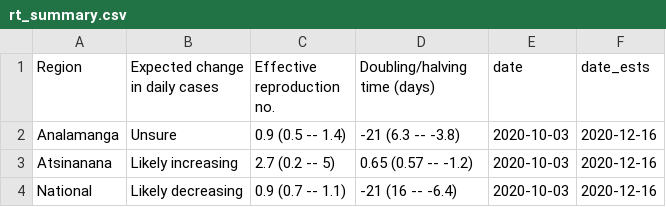
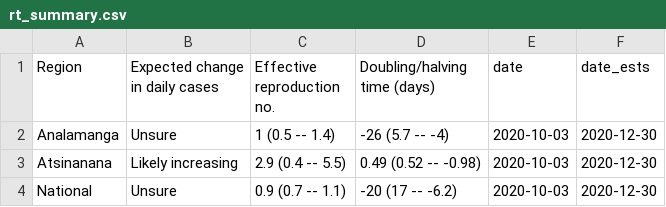
Before and after one commit to labmetcalf/mada-rt, a CSV file: latest/rt_summary.csv, drawn as a sheet.

```diff
--- a/latest/rt_summary.csv
+++ b/latest/rt_summary.csv
@@ -1,4 +1,4 @@
 Region,Expected change in daily cases,Effective reproduction no.,Doubling/halving time (days),date,date_ests
-Analamanga,Unsure,0.9 (0.5 -- 1.4),-21 (6.3 -- -3.8),2020-10-03,2020-12-16
-Atsinanana,Likely increasing,2.7 (0.2 -- 5),0.65 (0.57 -- -1.2),2020-10-03,2020-12-16
-National,Likely decreasing,0.9 (0.7 -- 1.1),-21 (16 -- -6.4),2020-10-03,2020-12-16
+Analamanga,Unsure,1 (0.5 -- 1.4),-26 (5.7 -- -4),2020-10-03,2020-12-30
+Atsinanana,Likely increasing,2.9 (0.4 -- 5.5),0.49 (0.52 -- -0.98),2020-10-03,2020-12-30
+National,Unsure,0.9 (0.7 -- 1.1),-20 (17 -- -6.2),2020-10-03,2020-12-30
```
Also changed, not shown: latest/nowcast.csv, latest/rt_ests.csv.
